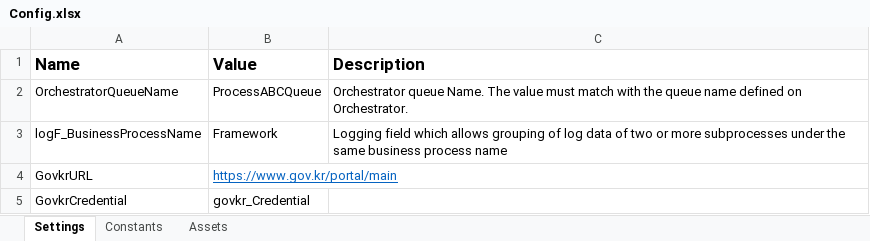
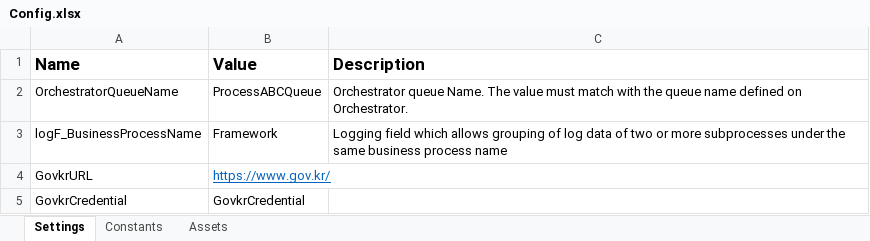
Before and after one commit to eodn137/UipathGovkr, an Excel workbook: Data/Config.xlsx, sheet Settings, drawn as a sheet; values as stored, in another font and other column widths than the file's, no borders; the diff names each change by its address in the sheet, - before the commit and + after, or states it on an @@ line.

Commit message:
excelrenaem

```diff
--- a/Data/Config.xlsx (sheet Settings)
+++ b/Data/Config.xlsx (sheet Settings)
-B4 (Value): https://www.gov.kr/portal/main
+B4 (Value): https://www.gov.kr/
-B5 (Value): govkr_Credential
+B5 (Value): GovkrCredential
```
Also changed, not shown: 27 other files.
